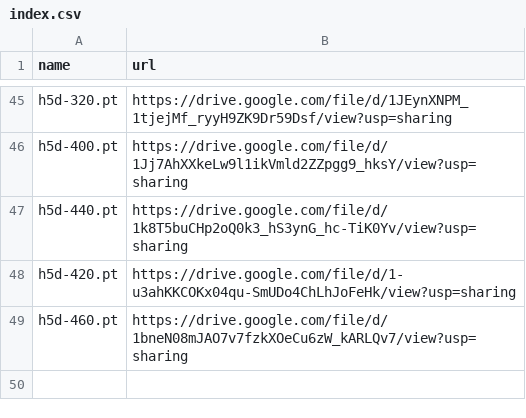
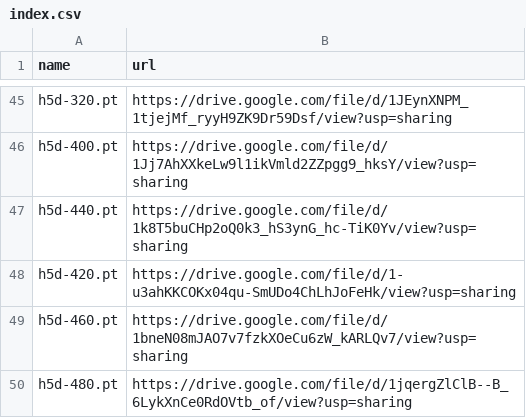
Before and after one commit to zhangruihan1/index, a CSV file: index.csv, drawn as a sheet; only a part is shown, gaps mark what is left out.

Commit message:
Update index.csv

```diff
--- a/index.csv
+++ b/index.csv
@@ -49 +49,2 @@ h5d-420.pt, https://drive.google.com/file/d/1-u3ahKKCOKx04qu-SmUDo4ChLhJoFeHk/vi
 h5d-460.pt, https://drive.google.com/file/d/1bneN08mJAO7v7fzkXOeCu6zW_kARLQv7/view?usp=sharing
+h5d-480.pt, https://drive.google.com/file/d/1jqergZlClB--B_6LykXnCe0RdOVtb_of/view?usp=sharing
```
